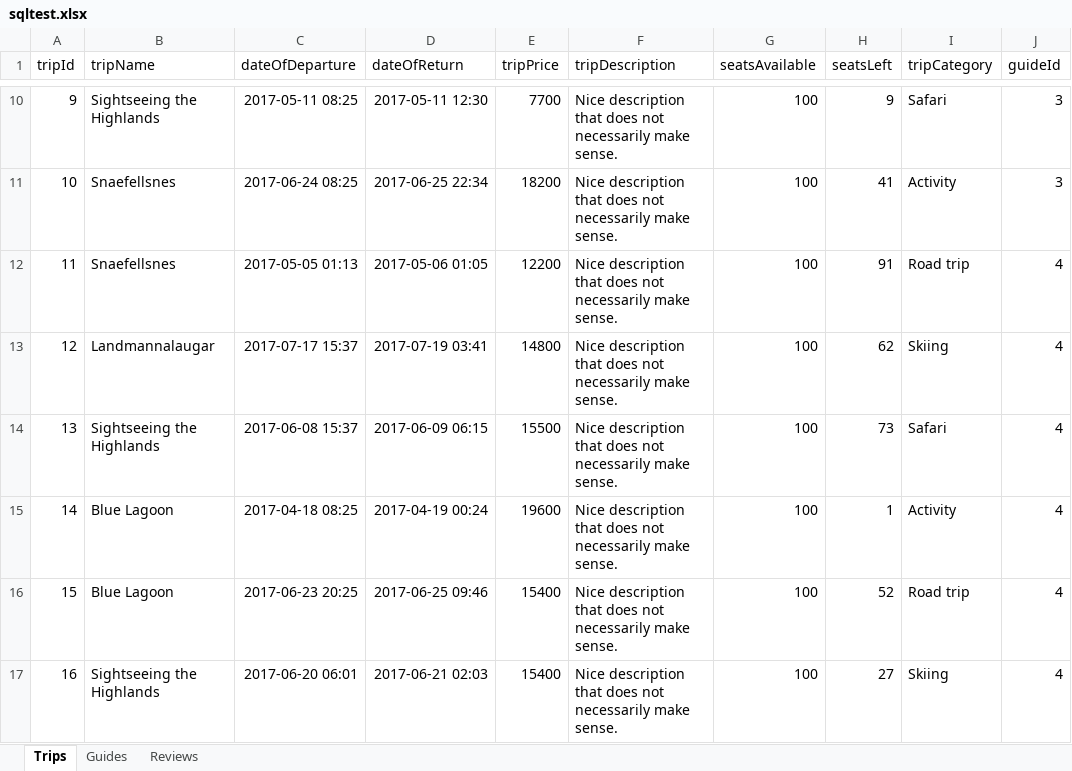
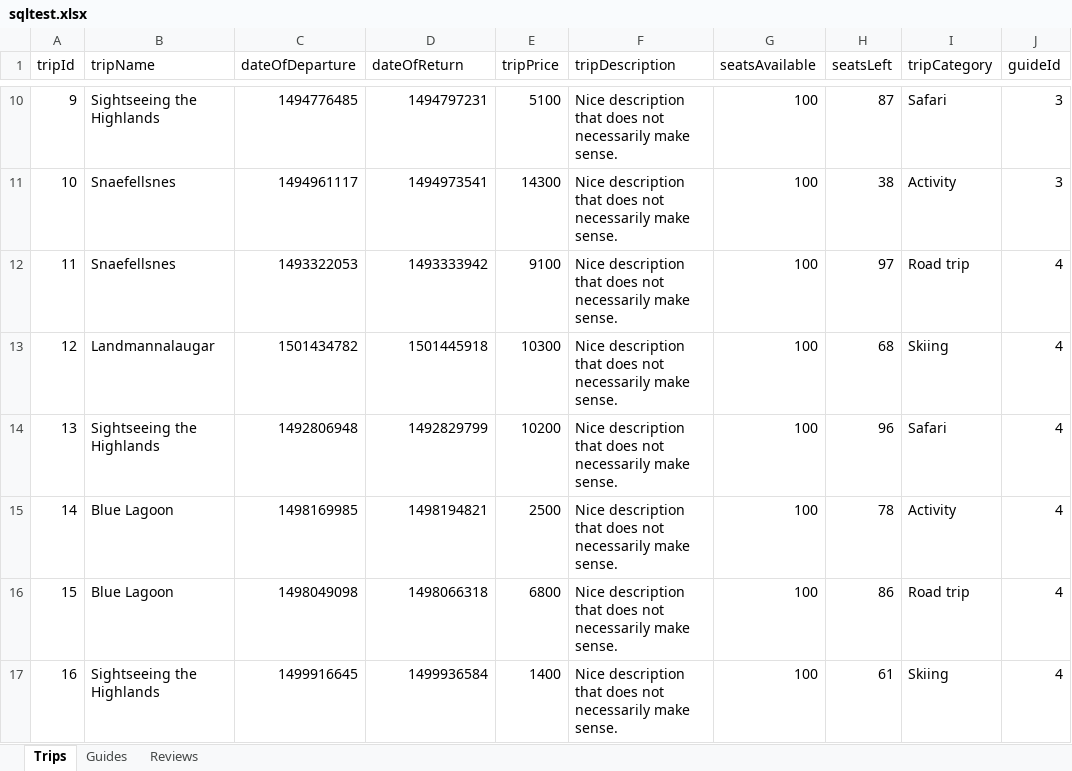
Before and after one commit to steina1989/hbv401g-17v-6d, an Excel workbook: resources/sqltest.xlsx, sheet Trips, drawn as a sheet; only a part is shown, gaps mark what is left out; values as stored, in another font and other column widths than the file's, no borders; the diff covers the shown part only; the diff names each change by its address in the sheet, - before the commit and + after, or states it on an @@ line.

Commit message:
Modified TripDatabaseController

```diff
--- a/resources/sqltest.xlsx (sheet Trips)
+++ b/resources/sqltest.xlsx (sheet Trips)
-C10 (dateOfDeparture): 2017-05-11 08:25
+C10 (dateOfDeparture): 1494776485
-D10 (dateOfReturn): 2017-05-11 12:30
+D10 (dateOfReturn): 1494797231
-E10 (tripPrice): 7700
+E10 (tripPrice): 5100
-H10 (seatsLeft): 9
+H10 (seatsLeft): 87
-C11 (dateOfDeparture): 2017-06-24 08:25
+C11 (dateOfDeparture): 1494961117
-D11 (dateOfReturn): 2017-06-25 22:34
+D11 (dateOfReturn): 1494973541
-E11 (tripPrice): 18200
+E11 (tripPrice): 14300
-H11 (seatsLeft): 41
+H11 (seatsLeft): 38
-C12 (dateOfDeparture): 2017-05-05 01:13
+C12 (dateOfDeparture): 1493322053
-D12 (dateOfReturn): 2017-05-06 01:05
+D12 (dateOfReturn): 1493333942
-E12 (tripPrice): 12200
+E12 (tripPrice): 9100
-H12 (seatsLeft): 91
+H12 (seatsLeft): 97
-C13 (dateOfDeparture): 2017-07-17 15:37
+C13 (dateOfDeparture): 1501434782
-D13 (dateOfReturn): 2017-07-19 03:41
+D13 (dateOfReturn): 1501445918
-E13 (tripPrice): 14800
+E13 (tripPrice): 10300
-H13 (seatsLeft): 62
+H13 (seatsLeft): 68
-C14 (dateOfDeparture): 2017-06-08 15:37
+C14 (dateOfDeparture): 1492806948
-D14 (dateOfReturn): 2017-06-09 06:15
+D14 (dateOfReturn): 1492829799
-E14 (tripPrice): 15500
+E14 (tripPrice): 10200
-H14 (seatsLeft): 73
+H14 (seatsLeft): 96
-C15 (dateOfDeparture): 2017-04-18 08:25
+C15 (dateOfDeparture): 1498169985
-D15 (dateOfReturn): 2017-04-19 00:24
+D15 (dateOfReturn): 1498194821
-E15 (tripPrice): 19600
+E15 (tripPrice): 2500
-H15 (seatsLeft): 1
+H15 (seatsLeft): 78
-C16 (dateOfDeparture): 2017-06-23 20:25
+C16 (dateOfDeparture): 1498049098
-D16 (dateOfReturn): 2017-06-25 09:46
+D16 (dateOfReturn): 1498066318
-E16 (tripPrice): 15400
+E16 (tripPrice): 6800
-H16 (seatsLeft): 52
+H16 (seatsLeft): 86
-C17 (dateOfDeparture): 2017-06-20 06:01
+C17 (dateOfDeparture): 1499916645
-D17 (dateOfReturn): 2017-06-21 02:03
+D17 (dateOfReturn): 1499936584
-E17 (tripPrice): 15400
+E17 (tripPrice): 1400
-H17 (seatsLeft): 27
+H17 (seatsLeft): 61
```
Also changed, not shown: 48 edited cells elsewhere in this sheet, 2 other files.
